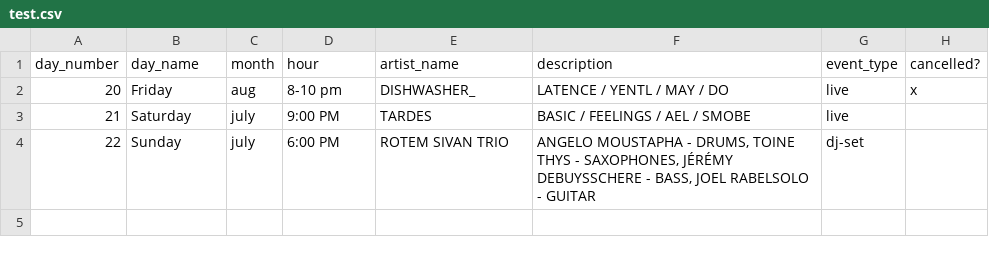
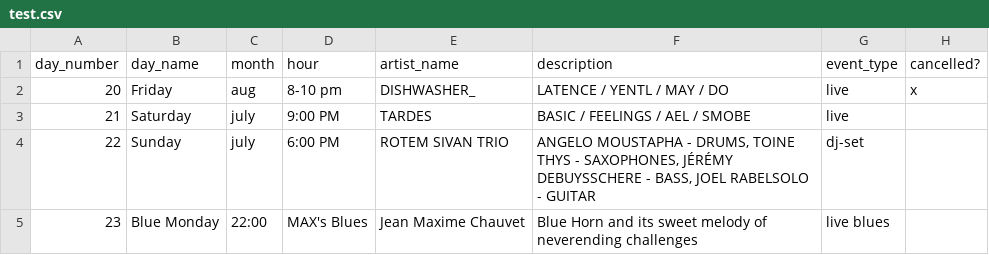
Before and after one commit to InnocentiusIII/InnocentiusIII.github.io, a CSV file: test.csv, drawn as a sheet; the diff names each change by its address in the sheet, - before the commit and + after, or states it on an @@ line.

Commit message:
Update test.csv

```diff
--- a/test.csv
+++ b/test.csv
+row 5: 23 | Blue Monday | 22:00 | MAX's Blues | Jean Maxime Chauvet | Blue Horn and its sweet melody of neverending challenges | live blues
```
